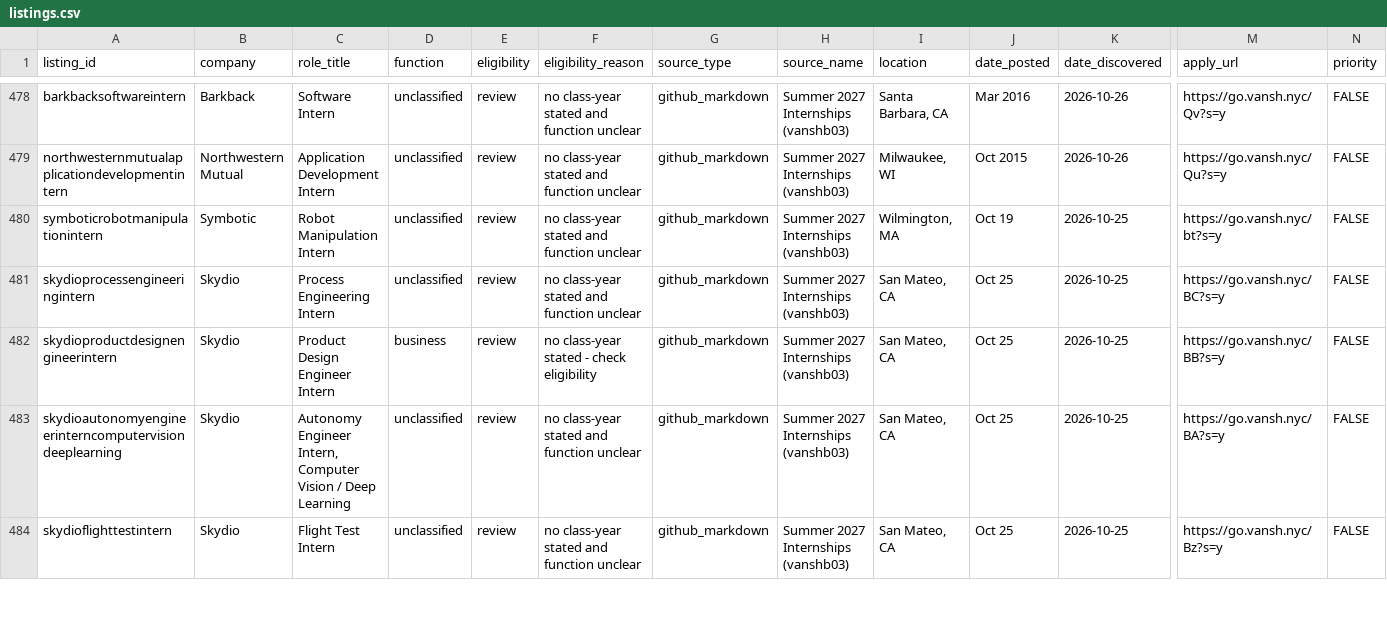
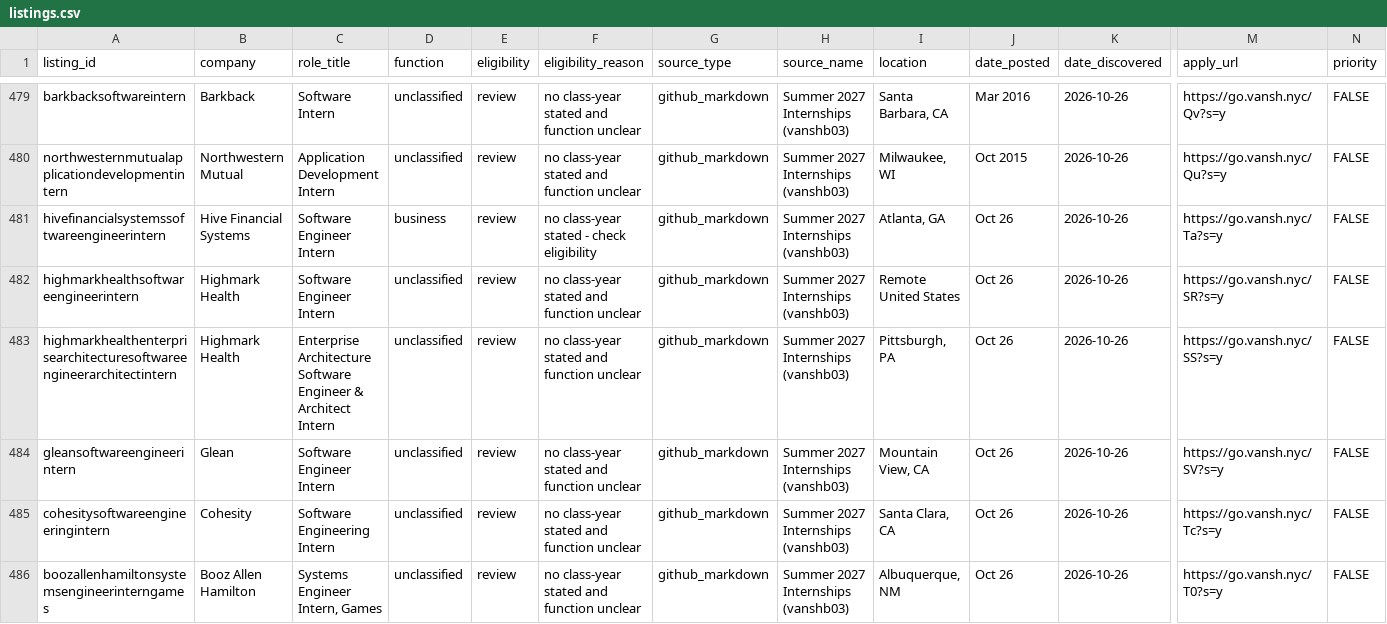
Before and after one commit to shivendaw-byte/internship-watcher, a CSV file: listings.csv, drawn as a sheet; only a part is shown, gaps mark what is left out; the shorter side is filled out with more unchanged rows; rows hold the shown columns only; the diff covers the shown part only; the diff names each change by its address in the sheet, - before the commit and + after, or states it on an @@ line.

```diff
--- a/listings.csv
+++ b/listings.csv
+row 481: hivefinancialsystemssoftwareengineerintern | Hive Financial Systems | Software Engineer Intern | business | review | no class-year stated - check eligibility | github_markdown | Summer 2027 Internships (vanshb03) | Atlanta, GA | Oct 26 | 2026-10-26 | https://go.vansh.nyc/Ta?s=y | FALSE
+row 482: highmarkhealthsoftwareengineerintern | Highmark Health | Software Engineer Intern | unclassified | review | no class-year stated and function unclear | github_markdown | Summer 2027 Internships (vanshb03) | Remote United States | Oct 26 | 2026-10-26 | https://go.vansh.nyc/SR?s=y | FALSE
+row 483: highmarkhealthenterprisearchitecturesoftwareengineerarchitectintern | Highmark Health | Enterprise Architecture Software Engineer & Architect Intern | unclassified | review | no class-year stated and function unclear | github_markdown | Summer 2027 Internships (vanshb03) | Pittsburgh, PA | Oct 26 | 2026-10-26 | https://go.vansh.nyc/SS?s=y | FALSE
+row 484: gleansoftwareengineerintern | Glean | Software Engineer Intern | unclassified | review | no class-year stated and function unclear | github_markdown | Summer 2027 Internships (vanshb03) | Mountain View, CA | Oct 26 | 2026-10-26 | https://go.vansh.nyc/SV?s=y | FALSE
+row 485: cohesitysoftwareengineeringintern | Cohesity | Software Engineering Intern | unclassified | review | no class-year stated and function unclear | github_markdown | Summer 2027 Internships (vanshb03) | Santa Clara, CA | Oct 26 | 2026-10-26 | https://go.vansh.nyc/Tc?s=y | FALSE
+row 486: boozallenhamiltonsystemsengineerinterngames | Booz Allen Hamilton | Systems Engineer Intern, Games | unclassified | review | no class-year stated and function unclear | github_markdown | Summer 2027 Internships (vanshb03) | Albuquerque, NM | Oct 26 | 2026-10-26 | https://go.vansh.nyc/T0?s=y | FALSE
```
Also changed, not shown: 6 added rows and 2 edited cells elsewhere in this file, 1 other file.
